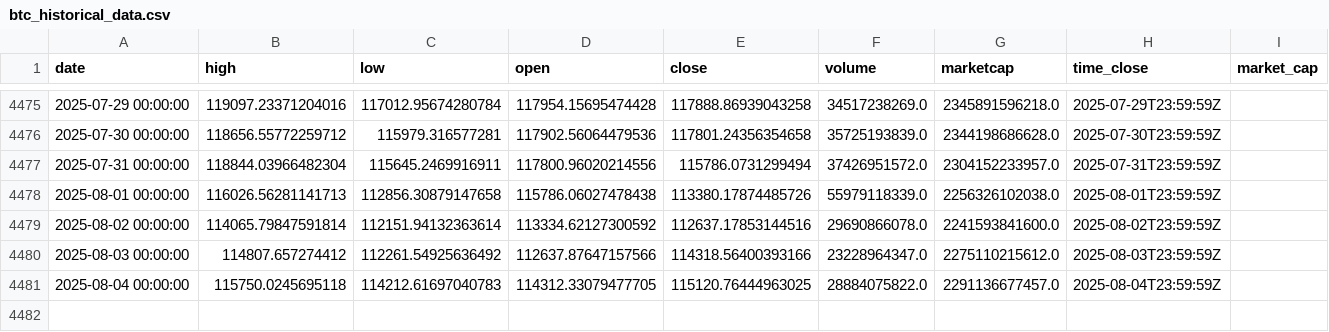
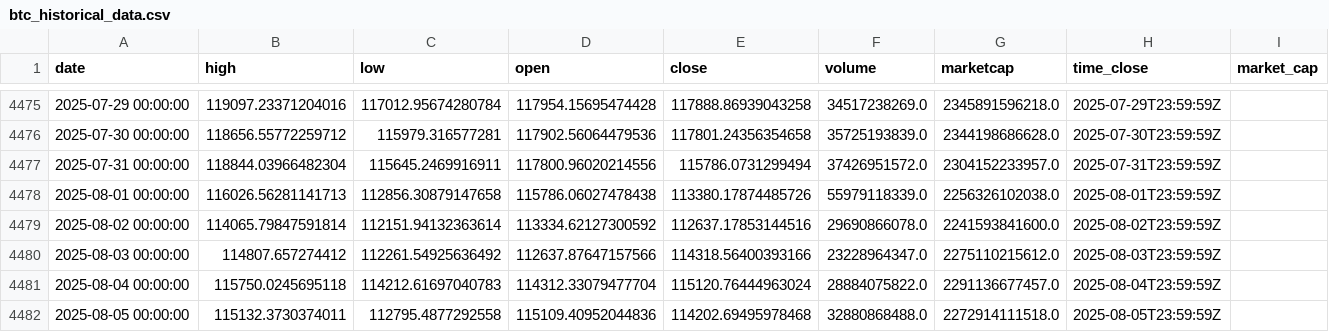
Before and after one commit to rey-dal/bitcoin, a CSV file: data/btc_historical_data.csv, drawn as a sheet; only a part is shown, gaps mark what is left out.

```diff
--- a/data/btc_historical_data.csv
+++ b/data/btc_historical_data.csv
@@ -4480,2 +4480,3 @@ date,high,low,open,close,volume,marketcap,time_close,market_cap
 2025-08-03 00:00:00,114807.657274412,112261.54925636492,112637.87647157566,114318.56400393166,23228964347.0,2275110215612.0,2025-08-03T23:59:59Z,
-2025-08-04 00:00:00,115750.0245695118,114212.61697040783,114312.33079477705,115120.76444963025,28884075822.0,2291136677457.0,2025-08-04T23:59:59Z,
+2025-08-04 00:00:00,115750.0245695118,114212.61697040783,114312.33079477704,115120.76444963024,28884075822.0,2291136677457.0,2025-08-04T23:59:59Z,
+2025-08-05 00:00:00,115132.3730374011,112795.4877292558,115109.40952044836,114202.69495978468,32880868488.0,2272914111518.0,2025-08-05T23:59:59Z,
```
Also changed, not shown: data/combined_predictions.csv, data/preprocessed_data.csv, 6 other files.
